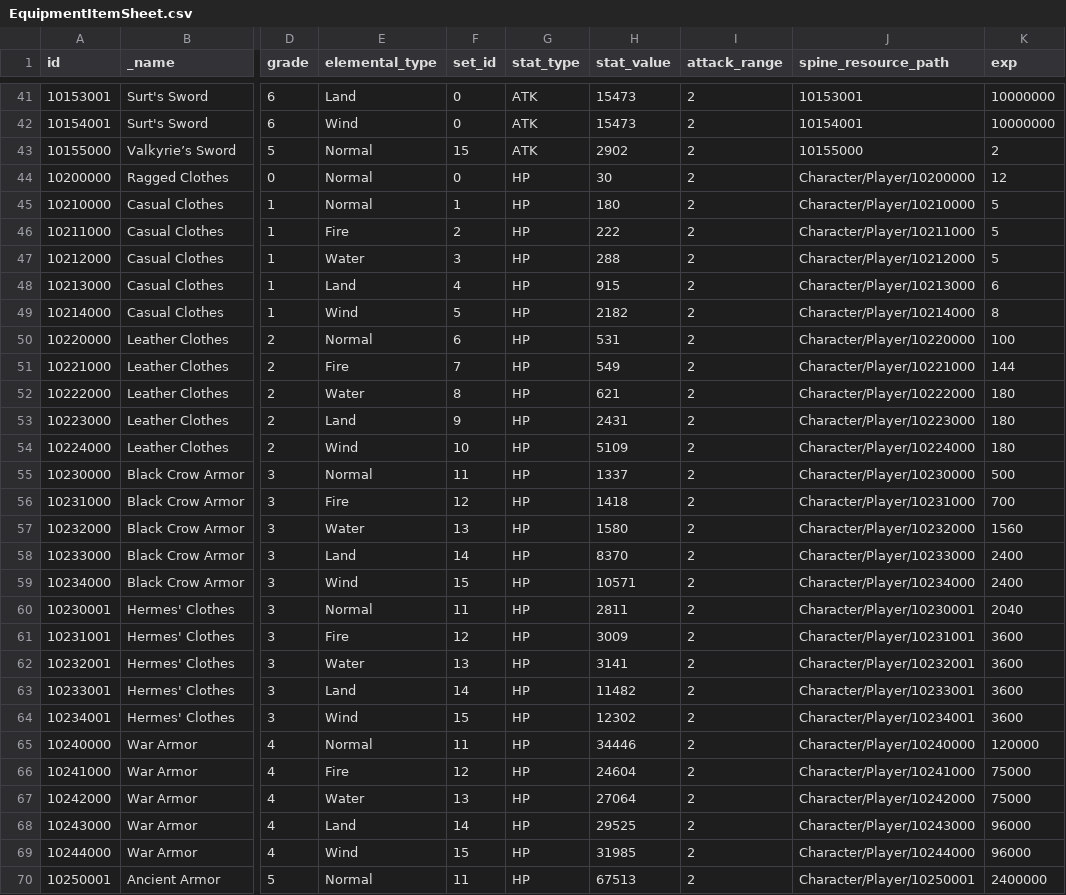
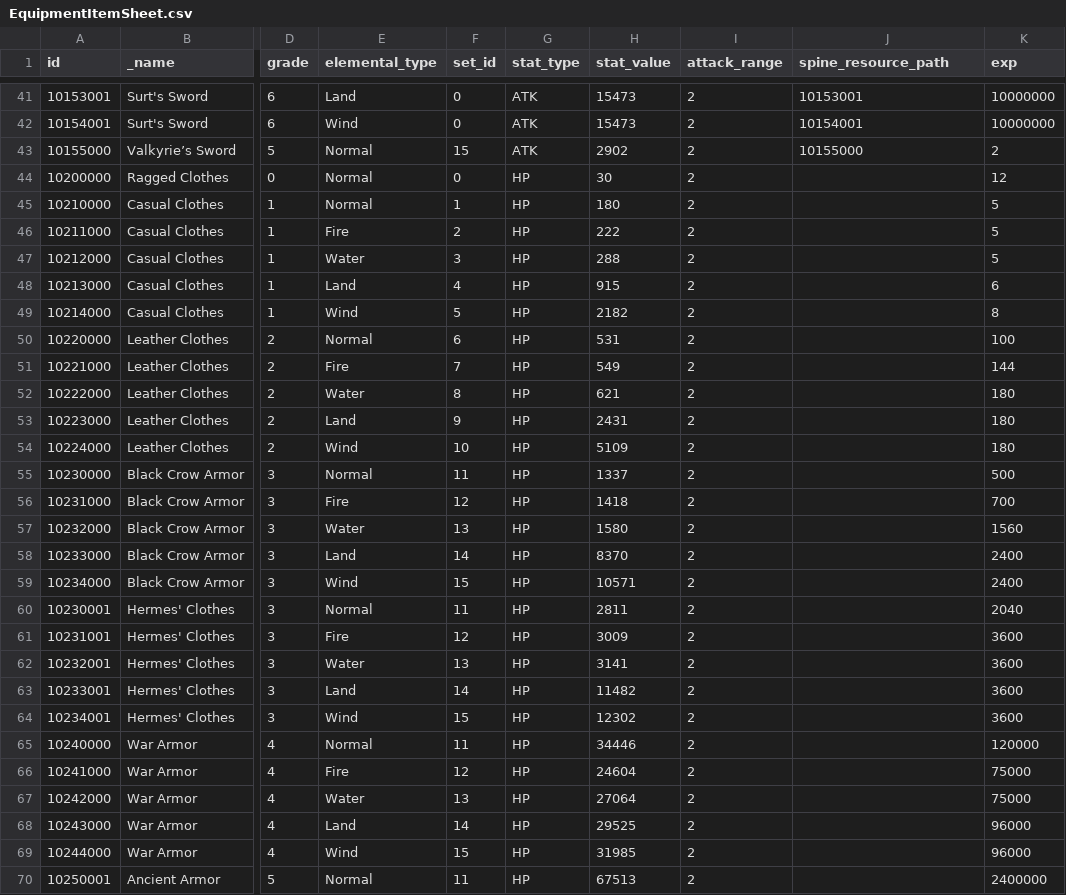
Before and after one commit to planetarium/lib9c, a CSV file: Lib9c/TableCSV/EquipmentItemSheet.csv, drawn as a sheet; only a part is shown, gaps mark what is left out; the diff covers the shown part only; the diff names each change by its address in the sheet, - before the commit and + after, or states it on an @@ line.

Commit message:
Update EquipmentItemSheet.csv from Google Sheets

```diff
--- a/Lib9c/TableCSV/EquipmentItemSheet.csv
+++ b/Lib9c/TableCSV/EquipmentItemSheet.csv
-J44 (spine_resource_path): Character/Player/10200000
+J44 (spine_resource_path): (empty)
-J45 (spine_resource_path): Character/Player/10210000
+J45 (spine_resource_path): (empty)
-J46 (spine_resource_path): Character/Player/10211000
+J46 (spine_resource_path): (empty)
-J47 (spine_resource_path): Character/Player/10212000
+J47 (spine_resource_path): (empty)
-J48 (spine_resource_path): Character/Player/10213000
+J48 (spine_resource_path): (empty)
-J49 (spine_resource_path): Character/Player/10214000
+J49 (spine_resource_path): (empty)
-J50 (spine_resource_path): Character/Player/10220000
+J50 (spine_resource_path): (empty)
-J51 (spine_resource_path): Character/Player/10221000
+J51 (spine_resource_path): (empty)
-J52 (spine_resource_path): Character/Player/10222000
+J52 (spine_resource_path): (empty)
-J53 (spine_resource_path): Character/Player/10223000
+J53 (spine_resource_path): (empty)
-J54 (spine_resource_path): Character/Player/10224000
+J54 (spine_resource_path): (empty)
-J55 (spine_resource_path): Character/Player/10230000
+J55 (spine_resource_path): (empty)
-J56 (spine_resource_path): Character/Player/10231000
+J56 (spine_resource_path): (empty)
-J57 (spine_resource_path): Character/Player/10232000
+J57 (spine_resource_path): (empty)
-J58 (spine_resource_path): Character/Player/10233000
+J58 (spine_resource_path): (empty)
-J59 (spine_resource_path): Character/Player/10234000
+J59 (spine_resource_path): (empty)
-J60 (spine_resource_path): Character/Player/10230001
+J60 (spine_resource_path): (empty)
-J61 (spine_resource_path): Character/Player/10231001
+J61 (spine_resource_path): (empty)
-J62 (spine_resource_path): Character/Player/10232001
+J62 (spine_resource_path): (empty)
-J63 (spine_resource_path): Character/Player/10233001
+J63 (spine_resource_path): (empty)
-J64 (spine_resource_path): Character/Player/10234001
+J64 (spine_resource_path): (empty)
-J65 (spine_resource_path): Character/Player/10240000
+J65 (spine_resource_path): (empty)
-J66 (spine_resource_path): Character/Player/10241000
+J66 (spine_resource_path): (empty)
-J67 (spine_resource_path): Character/Player/10242000
+J67 (spine_resource_path): (empty)
-J68 (spine_resource_path): Character/Player/10243000
+J68 (spine_resource_path): (empty)
-J69 (spine_resource_path): Character/Player/10244000
+J69 (spine_resource_path): (empty)
-J70 (spine_resource_path): Character/Player/10250001
+J70 (spine_resource_path): (empty)
```
Also changed, not shown: 3 added rows and 20 edited cells elsewhere in this file.
